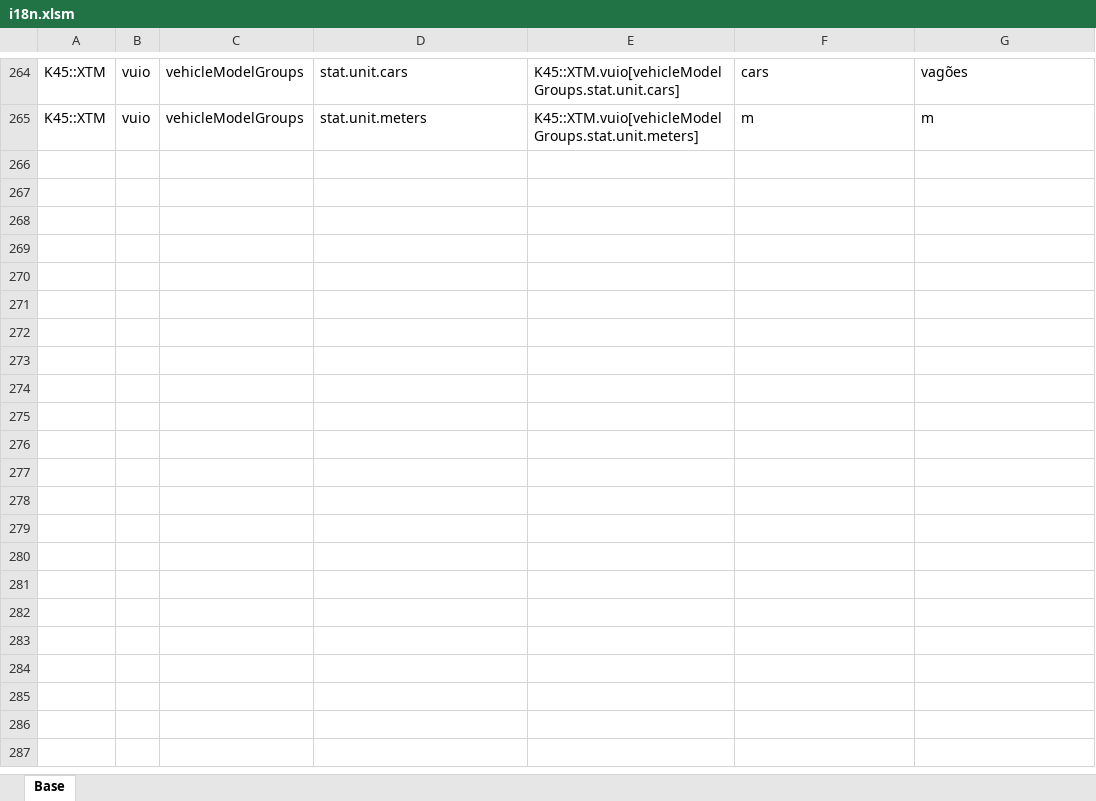
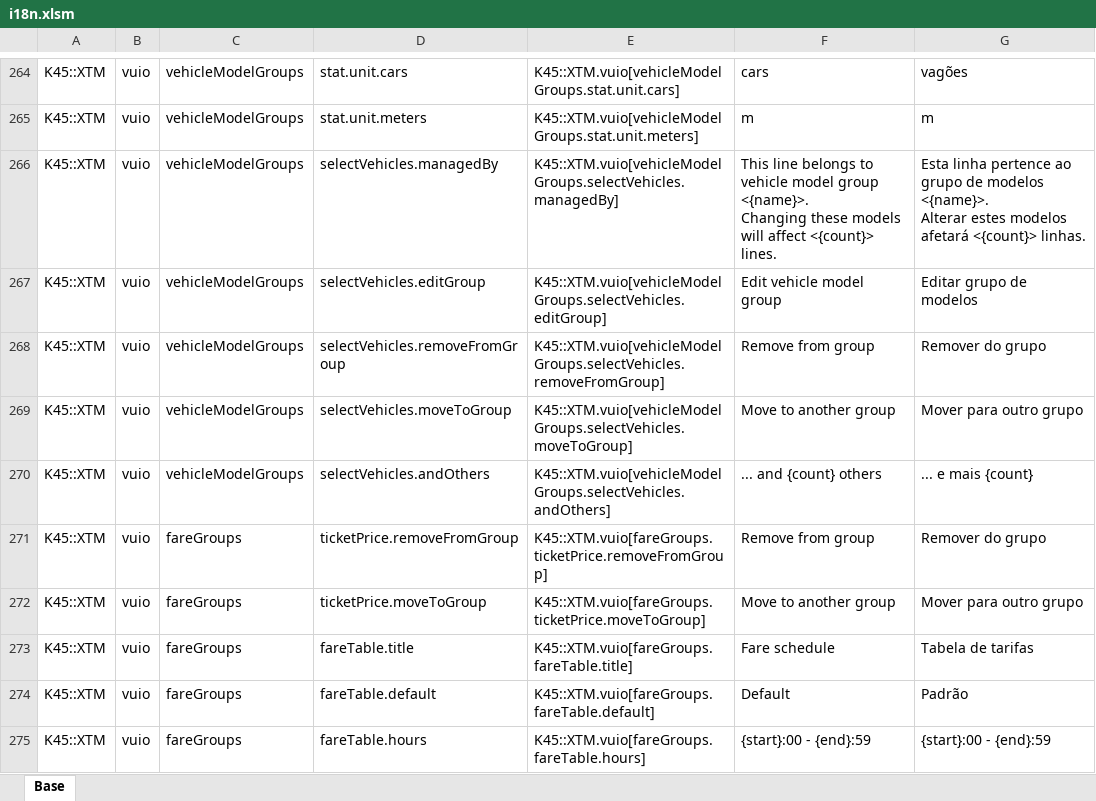
Before and after one commit to klyte45/CS2-ExtendedTransportManager, an Excel workbook: BelzontTLM/i18n/i18n.xlsm, sheet Base, drawn as a sheet; only a part is shown, gaps mark what is left out; values as stored, in another font and other column widths than the file's, no borders; ↵ is a line break in a cell; the diff names each change by its address in the sheet, - before the commit and + after, or states it on an @@ line.

Commit message:
Overriding the vanilla model selection

```diff
--- a/BelzontTLM/i18n/i18n.xlsm (sheet Base)
+++ b/BelzontTLM/i18n/i18n.xlsm (sheet Base)
+row 266: K45::XTM | vuio | vehicleModelGroups | selectVehicles.managedBy | K45::XTM.vuio[vehicleModelGroups.selectVehicles.managedBy] | This line belongs to vehicle model group <{name}>. ↵ Changing these models will affect <{count}> lines. | Esta linha pertence ao grupo de modelos <{name}>. ↵ Alterar estes modelos afetará <{count}> linhas.
+row 267: K45::XTM | vuio | vehicleModelGroups | selectVehicles.editGroup | K45::XTM.vuio[vehicleModelGroups.selectVehicles.editGroup] | Edit vehicle model group | Editar grupo de modelos
+row 268: K45::XTM | vuio | vehicleModelGroups | selectVehicles.removeFromGroup | K45::XTM.vuio[vehicleModelGroups.selectVehicles.removeFromGroup] | Remove from group | Remover do grupo
+row 269: K45::XTM | vuio | vehicleModelGroups | selectVehicles.moveToGroup | K45::XTM.vuio[vehicleModelGroups.selectVehicles.moveToGroup] | Move to another group | Mover para outro grupo
+row 270: K45::XTM | vuio | vehicleModelGroups | selectVehicles.andOthers | K45::XTM.vuio[vehicleModelGroups.selectVehicles.andOthers] | ... and {count} others | ... e mais {count}
+row 271: K45::XTM | vuio | fareGroups | ticketPrice.removeFromGroup | K45::XTM.vuio[fareGroups.ticketPrice.removeFromGroup] | Remove from group | Remover do grupo
+row 272: K45::XTM | vuio | fareGroups | ticketPrice.moveToGroup | K45::XTM.vuio[fareGroups.ticketPrice.moveToGroup] | Move to another group | Mover para outro grupo
+row 273: K45::XTM | vuio | fareGroups | fareTable.title | K45::XTM.vuio[fareGroups.fareTable.title] | Fare schedule | Tabela de tarifas
+row 274: K45::XTM | vuio | fareGroups | fareTable.default | K45::XTM.vuio[fareGroups.fareTable.default] | Default | Padrão
+row 275: K45::XTM | vuio | fareGroups | fareTable.hours | K45::XTM.vuio[fareGroups.fareTable.hours] | {start}:00 - {end}:59 | {start}:00 - {end}:59
```
Also changed, not shown: 18 other files.
